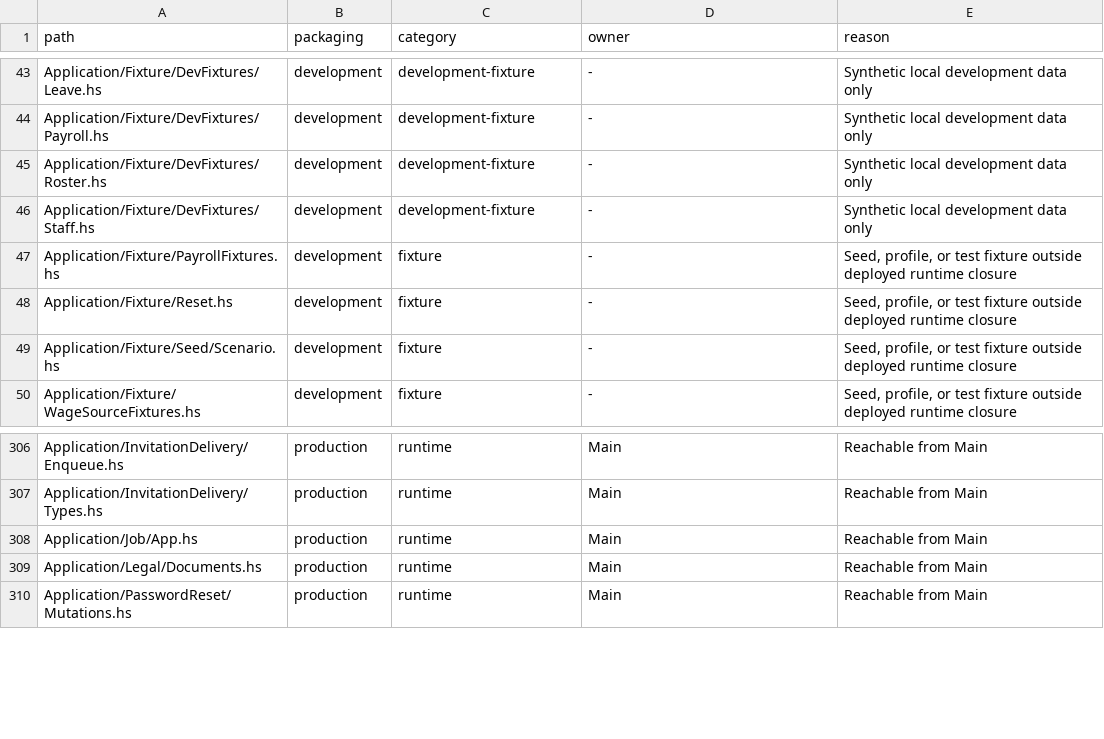
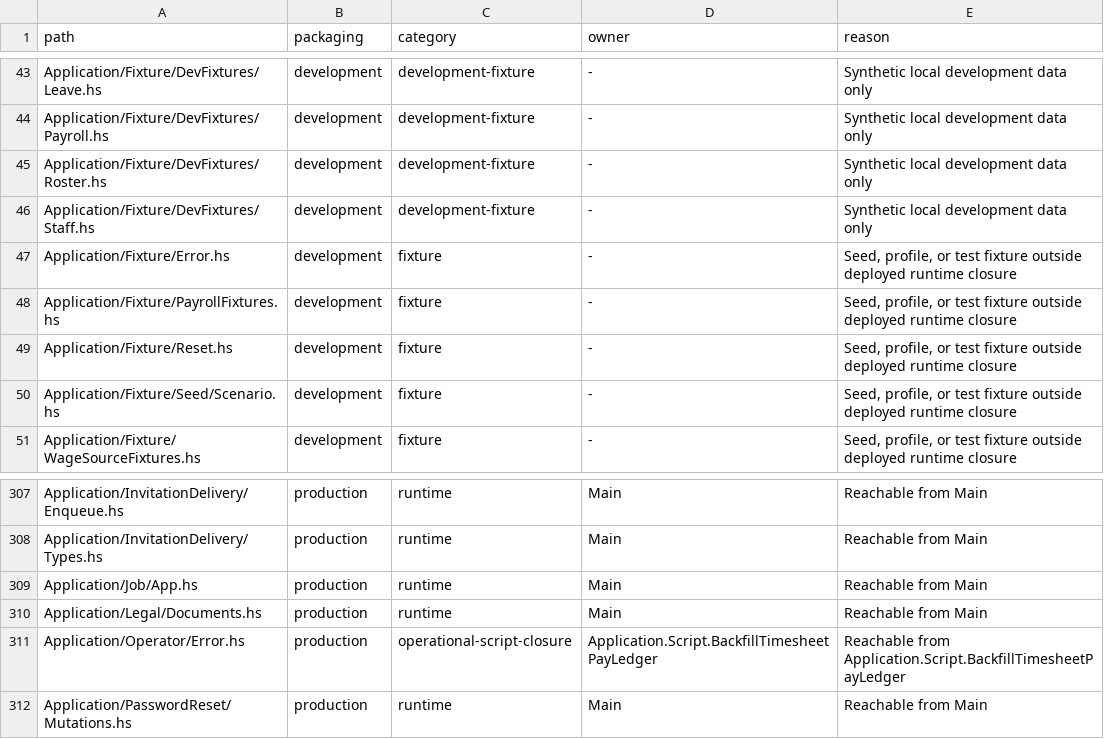
Before and after one commit to BeaudanBrown/ihp-roster, a TSV file: Config/nix/production-module-inventory.tsv, drawn as a sheet; only a part is shown, gaps mark what is left out; the diff names each change by its address in the sheet, - before the commit and + after, or states it on an @@ line.

Commit message:
fix(tooling): type operator and fixture failures

```diff
--- a/Config/nix/production-module-inventory.tsv
+++ b/Config/nix/production-module-inventory.tsv
+row 47: Application/Fixture/Error.hs | development | fixture | - | Seed, profile, or test fixture outside deployed runtime closure
+row 311: Application/Operator/Error.hs | production | operational-script-closure | Application.Script.BackfillTimesheetPayLedger | Reachable from Application.Script.BackfillTimesheetPayLedger
```
Also changed, not shown: 20 other files.
